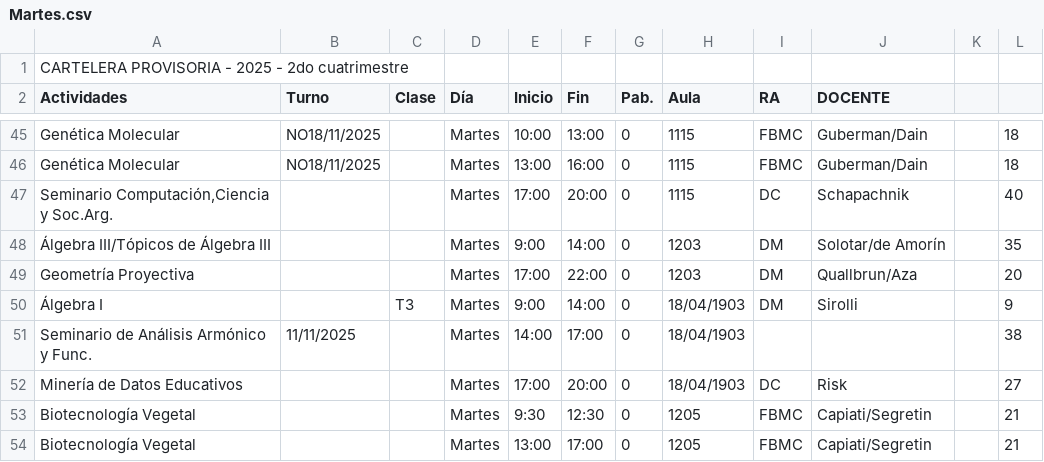
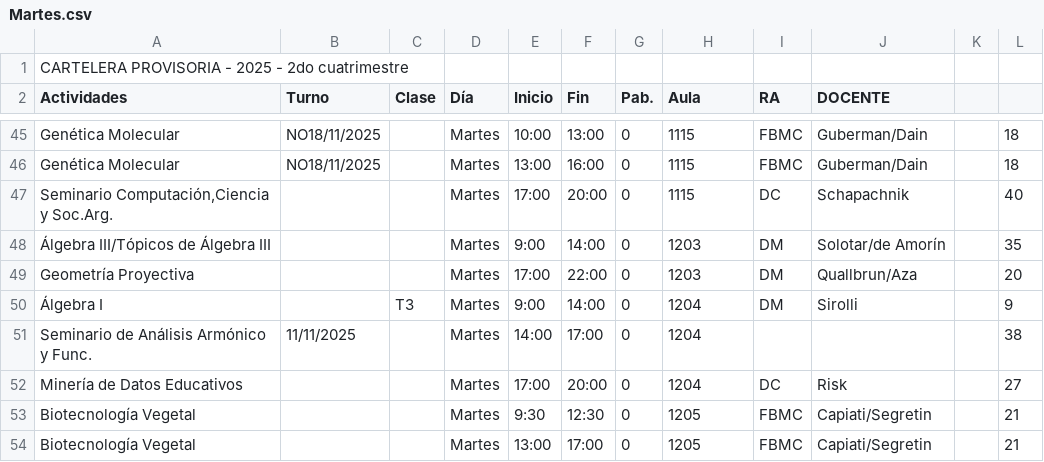
Before and after one commit to ManuUBA/Horarios-de-labos-zero, a CSV file: data/Martes.csv, drawn as a sheet; only a part is shown, gaps mark what is left out; the diff names each change by its address in the sheet, - before the commit and + after, or states it on an @@ line.

```diff
--- a/data/Martes.csv
+++ b/data/Martes.csv
-H50:H52 (Aula): 18/04/1903
+H50:H52 (Aula): 1204
```
Also changed, not shown: data/Jueves.csv.
